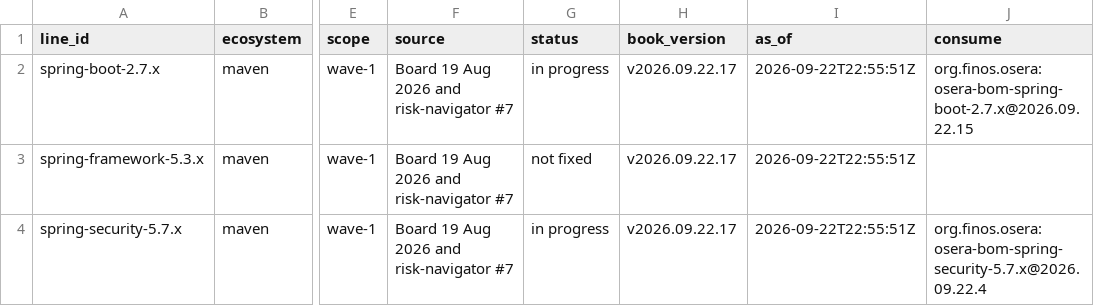
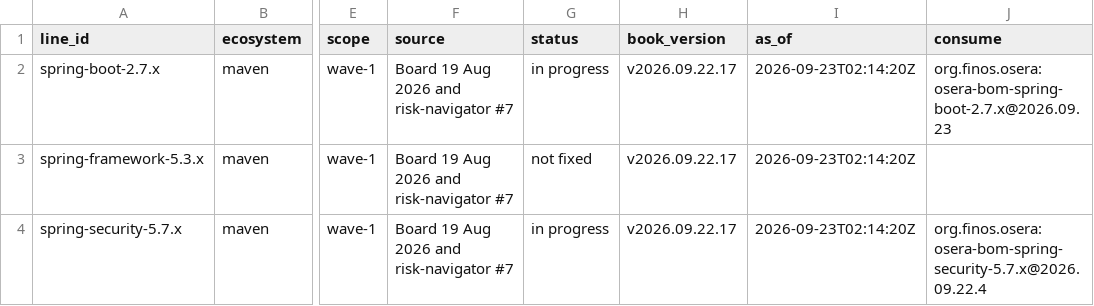
Before and after one commit to finos-osera-forks/backlog, a CSV file: supported-lines.csv, drawn as a sheet; only a part is shown, gaps mark what is left out; the diff names each change by its address in the sheet, - before the commit and + after, or states it on an @@ line.

```diff
--- a/supported-lines.csv
+++ b/supported-lines.csv
-I2:I4 (as_of): 2026-09-22T22:55:51Z
+I2:I4 (as_of): 2026-09-23T02:14:20Z
-J2 (consume): org.finos.osera:osera-bom-spring-boot-2.7.x@2026.09.22.15
+J2 (consume): org.finos.osera:osera-bom-spring-boot-2.7.x@2026.09.23
```
Also changed, not shown: 13 other files.
